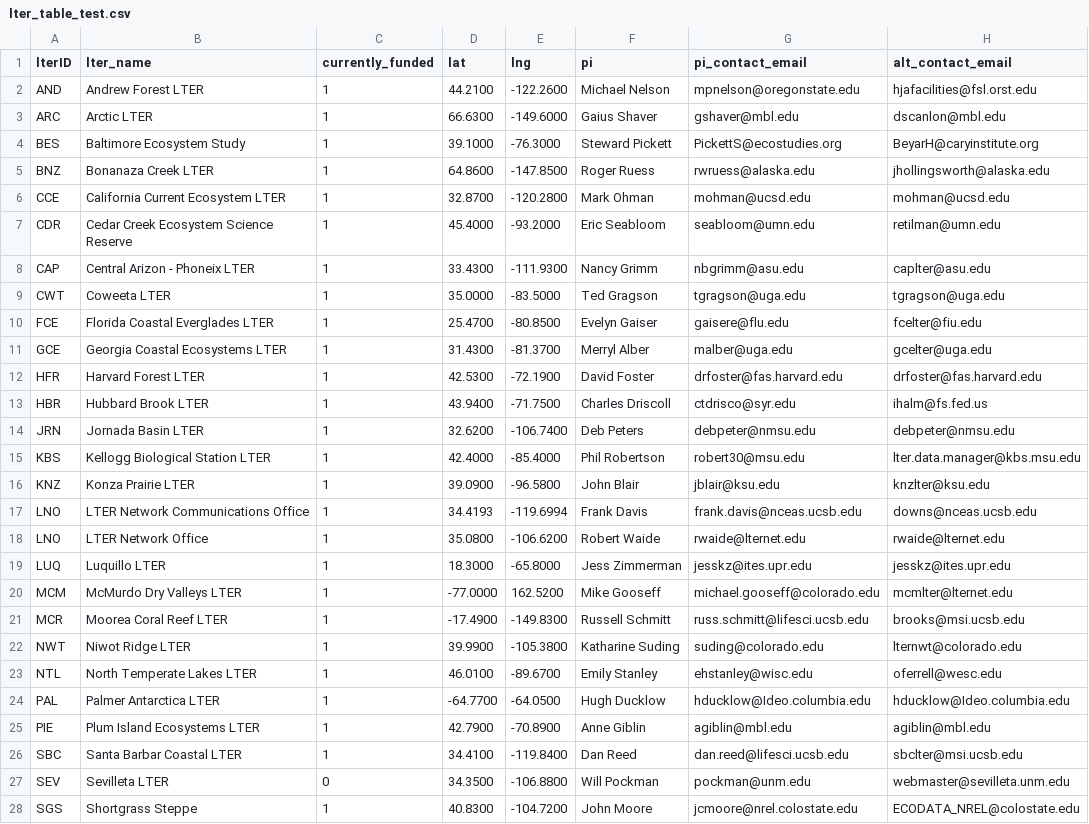
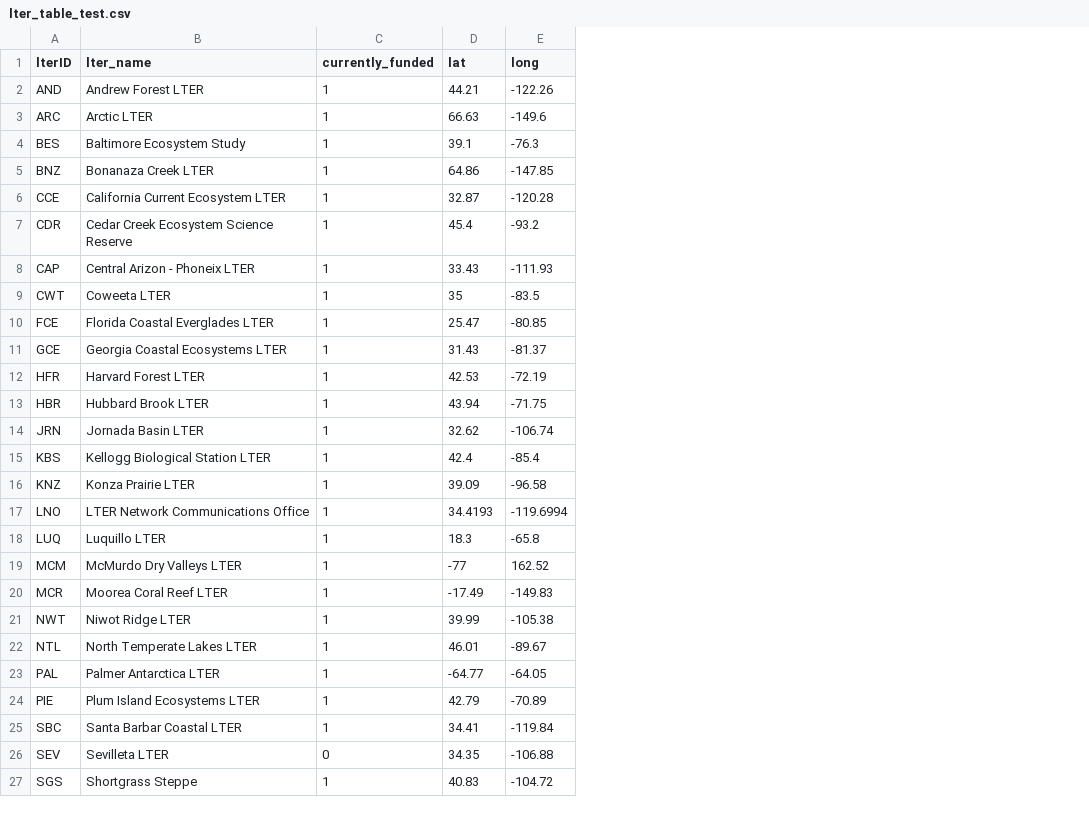
Before and after one commit to bibsian/database-development, a CSV file: data/lter_table_test.csv, drawn as a sheet; only a part is shown; removed rows and columns are numbered as before the commit, all else as after; the diff covers the shown part only; the diff names each change by its address in the sheet, - before the commit and + after, or states it on an @@ line.

Commit message:
The data used to test the database structure was changed. Rather than using a full dataset from an LTER a dataset was manual created. Along with the manually created dataset the tables that will be derived from the program were created; this way we could assert that the database is doing exactly what it should.

```diff
--- a/data/lter_table_test.csv
+++ b/data/lter_table_test.csv
-column E (lng), rows 2-17: -122.2600 | -149.6000 | -76.3000 | -147.8500 | -120.2800 | -93.2000 | -111.9300 | -83.5000 | -80.8500 | -81.3700 | -72.1900 | -71.7500 | -106.7400 | -85.4000 | -96.5800 | -119.6994; rows 19-28: -65.8000 | 162.5200 | -149.8300 | -105.3800 | -89.6700 | -64.0500 | -70.8900 | -119.8400 | -106.8800 | -104.7200
-column F (pi), rows 2-17: Michael Nelson | Gaius Shaver | Steward Pickett | Roger Ruess | Mark Ohman | Eric Seabloom | Nancy Grimm | Ted Gragson | Evelyn Gaiser | Merryl Alber | David Foster | Charles Driscoll | Deb Peters | Phil Robertson | John Blair | Frank Davis; rows 19-28: Jess Zimmerman | Mike Gooseff | Russell Schmitt | Katharine Suding | Emily Stanley | Hugh Ducklow | Anne Giblin | Dan Reed | Will Pockman | John Moore
-column G (pi_contact_email), rows 2-17: mpnelson@oregonstate.edu | gshaver@mbl.edu | PickettS@ecostudies.org | rwruess@alaska.edu | mohman@ucsd.edu | seabloom@umn.edu | nbgrimm@asu.edu | tgragson@uga.edu | gaisere@flu.edu | malber@uga.edu | drfoster@fas.harvard.edu | ctdrisco@syr.edu | debpeter@nmsu.edu | robert30@msu.edu | jblair@ksu.edu | frank.davis@nceas.ucsb.edu; rows 19-28: jesskz@ites.upr.edu | michael.gooseff@colorado.edu | russ.schmitt@lifesci.ucsb.edu | suding@colorado.edu | ehstanley@wisc.edu | hducklow@Ideo.columbia.edu | agiblin@mbl.edu | dan.reed@lifesci.ucsb.edu | pockman@unm.edu | jcmoore@nrel.colostate.edu
-column H (alt_contact_email), rows 2-17: hjafacilities@fsl.orst.edu | dscanlon@mbl.edu | BeyarH@caryinstitute.org | jhollingsworth@alaska.edu | mohman@ucsd.edu | retilman@umn.edu | caplter@asu.edu | tgragson@uga.edu | fcelter@fiu.edu | gcelter@uga.edu | drfoster@fas.harvard.edu | ihalm@fs.fed.us | debpeter@nmsu.edu | lter.data.manager@kbs.msu.edu | knzlter@ksu.edu | downs@nceas.ucsb.edu; rows 19-28: jesskz@ites.upr.edu | mcmlter@lternet.edu | brooks@msi.ucsb.edu | lternwt@colorado.edu | oferrell@wesc.edu | hducklow@Ideo.columbia.edu | agiblin@mbl.edu | sbclter@msi.ucsb.edu | webmaster@sevilleta.unm.edu | ECODATA_NREL@colostate.edu
+column E (long), rows 2-27: -122.26 | -149.6 | -76.3 | -147.85 | -120.28 | -93.2 | -111.93 | -83.5 | -80.85 | -81.37 | -72.19 | -71.75 | -106.74 | -85.4 | -96.58 | -119.6994 | -65.8 | 162.52 | -149.83 | -105.38 | -89.67 | -64.05 | -70.89 | -119.84 | -106.88 | -104.72
-D2 (lat): 44.2100
+D2 (lat): 44.21
-D3 (lat): 66.6300
+D3 (lat): 66.63
-D4 (lat): 39.1000
+D4 (lat): 39.1
-D5 (lat): 64.8600
+D5 (lat): 64.86
-D6 (lat): 32.8700
+D6 (lat): 32.87
-D7 (lat): 45.4000
+D7 (lat): 45.4
-D8 (lat): 33.4300
+D8 (lat): 33.43
-D9 (lat): 35.0000
+D9 (lat): 35
-D10 (lat): 25.4700
+D10 (lat): 25.47
-D11 (lat): 31.4300
+D11 (lat): 31.43
-D12 (lat): 42.5300
+D12 (lat): 42.53
-D13 (lat): 43.9400
+D13 (lat): 43.94
-D14 (lat): 32.6200
+D14 (lat): 32.62
-D15 (lat): 42.4000
+D15 (lat): 42.4
-D16 (lat): 39.0900
+D16 (lat): 39.09
-row 18: LNO | LTER Network Office | 1 | 35.0800 | -106.6200 | Robert Waide | rwaide@lternet.edu | rwaide@lternet.edu
-D18 (lat): 18.3000
+D18 (lat): 18.3
-D19 (lat): -77.0000
+D19 (lat): -77
-D20 (lat): -17.4900
+D20 (lat): -17.49
-D21 (lat): 39.9900
+D21 (lat): 39.99
-D22 (lat): 46.0100
+D22 (lat): 46.01
-D23 (lat): -64.7700
+D23 (lat): -64.77
-D24 (lat): 42.7900
+D24 (lat): 42.79
-D25 (lat): 34.4100
+D25 (lat): 34.41
-D26 (lat): 34.3500
+D26 (lat): 34.35
-D27 (lat): 40.8300
+D27 (lat): 40.83
```
Also changed, not shown: 1 edited cell elsewhere in this file, data/main_table_test.csv, 6 other files.
